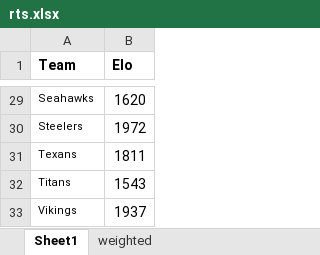
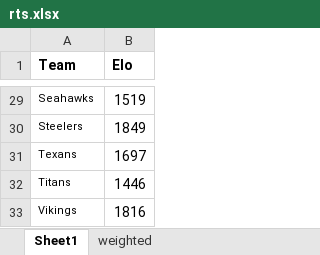
Before and after one commit to benalterman/NFL_Elo, an Excel workbook: rts.xlsx, sheet Sheet1, drawn as a sheet; only a part is shown, gaps mark what is left out; values as stored, in another font and other column widths than the file's, no borders; the diff covers the shown part only; the diff names each change by its address in the sheet, - before the commit and + after, or states it on an @@ line.

```diff
--- a/rts.xlsx (sheet Sheet1)
+++ b/rts.xlsx (sheet Sheet1)
-B29 (Elo): 1620
+B29 (Elo): 1519
-B30 (Elo): 1972
+B30 (Elo): 1849
-B31 (Elo): 1811
+B31 (Elo): 1697
-B32 (Elo): 1543
+B32 (Elo): 1446
-B33 (Elo): 1937
+B33 (Elo): 1816
```
Also changed, not shown: 27 edited cells elsewhere in this sheet, sheet weighted, formulas that keep their value, 3 other files.
